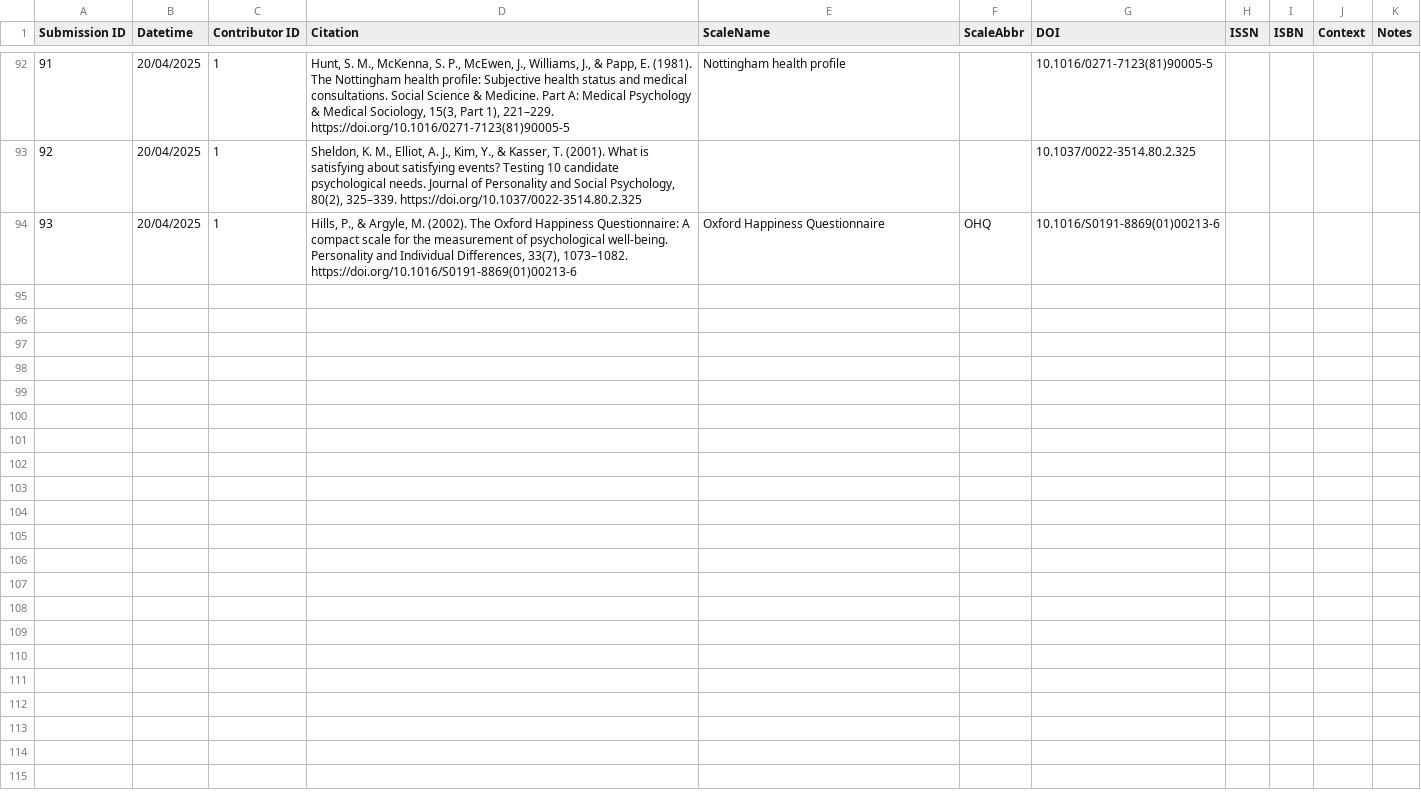
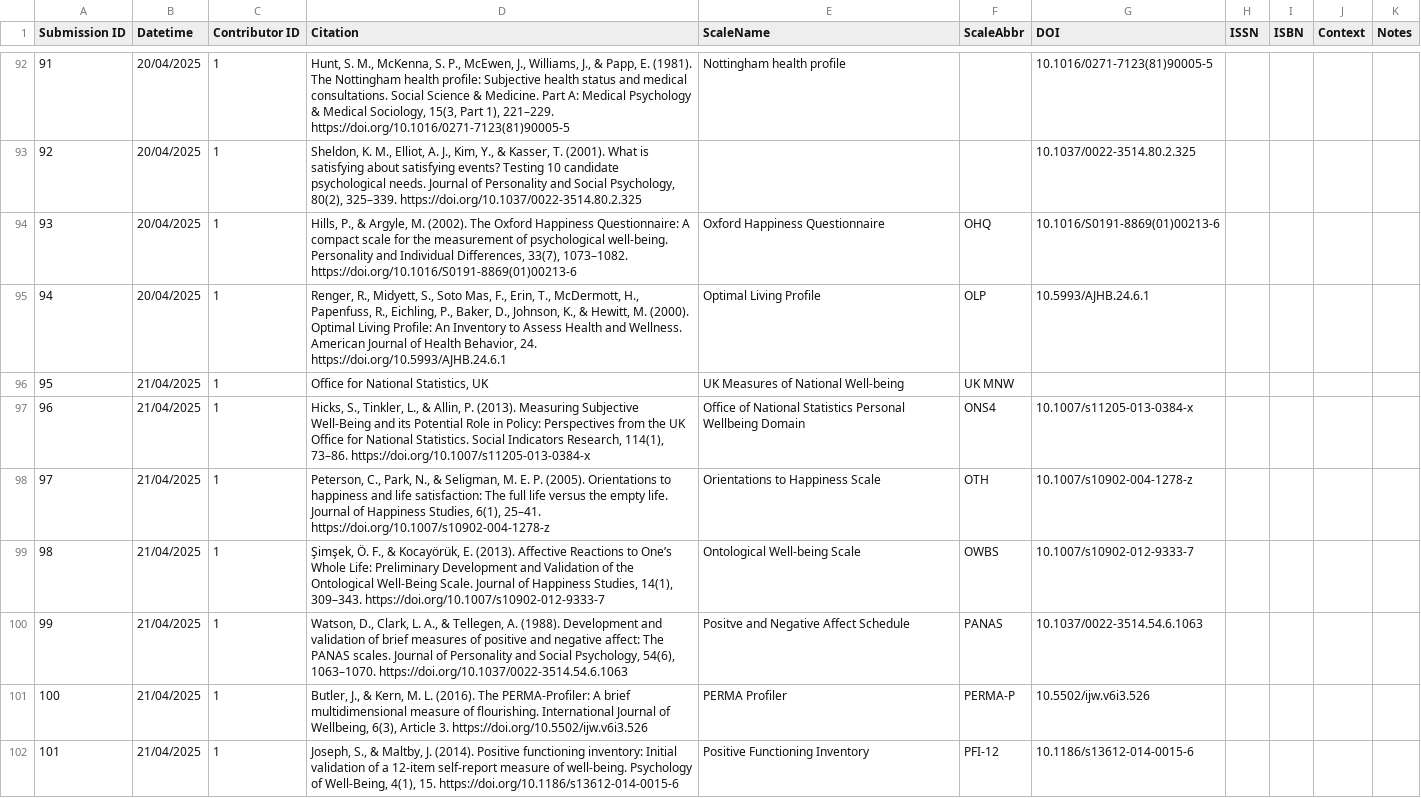
Before and after one commit to openflourishing/openflourishing_network, a CSV file: flourishing_network/data/submissions.csv, drawn as a sheet; only a part is shown, gaps mark what is left out; the diff covers the shown part only; the diff names each change by its address in the sheet, - before the commit and + after, or states it on an @@ line.

Commit message:
[ADD] More submissions.

```diff
--- a/flourishing_network/data/submissions.csv
+++ b/flourishing_network/data/submissions.csv
+row 95: 94 | 20/04/2025 | 1 | Renger, R., Midyett, S., Soto Mas, F., Erin, T., McDermott, H., Papenfuss, R., Eichling, P., Baker, D., Johnson, K., & Hewitt, M. (2000). Optimal Living Profile: An Inventory to Assess Health and Wellness. American Journal of Health Behavior, 24. https://doi.org/10.5993/AJHB.24.6.1 | Optimal Living Profile | OLP | 10.5993/AJHB.24.6.1
+row 96: 95 | 21/04/2025 | 1 | Office for National Statistics, UK | UK Measures of National Well-being | UK MNW
+row 97: 96 | 21/04/2025 | 1 | Hicks, S., Tinkler, L., & Allin, P. (2013). Measuring Subjective Well-Being and its Potential Role in Policy: Perspectives from the UK Office for National Statistics. Social Indicators Research, 114(1), 73–86. https://doi.org/10.1007/s11205-013-0384-x | Office of National Statistics Personal Wellbeing Domain | ONS4 | 10.1007/s11205-013-0384-x
+row 98: 97 | 21/04/2025 | 1 | Peterson, C., Park, N., & Seligman, M. E. P. (2005). Orientations to happiness and life satisfaction: The full life versus the empty life. Journal of Happiness Studies, 6(1), 25–41. https://doi.org/10.1007/s10902-004-1278-z | Orientations to Happiness Scale | OTH | 10.1007/s10902-004-1278-z
+row 99: 98 | 21/04/2025 | 1 | Şimşek, Ö. F., & Kocayörük, E. (2013). Affective Reactions to One’s Whole Life: Preliminary Development and Validation of the Ontological Well-Being Scale. Journal of Happiness Studies, 14(1), 309–343. https://doi.org/10.1007/s10902-012-9333-7 | Ontological Well-being Scale | OWBS | 10.1007/s10902-012-9333-7
+row 100: 99 | 21/04/2025 | 1 | Watson, D., Clark, L. A., & Tellegen, A. (1988). Development and validation of brief measures of positive and negative affect: The PANAS scales. Journal of Personality and Social Psychology, 54(6), 1063–1070. https://doi.org/10.1037/0022-3514.54.6.1063 | Positve and Negative Affect Schedule | PANAS | 10.1037/0022-3514.54.6.1063
+row 101: 100 | 21/04/2025 | 1 | Butler, J., & Kern, M. L. (2016). The PERMA-Profiler: A brief multidimensional measure of flourishing. International Journal of Wellbeing, 6(3), Article 3. https://doi.org/10.5502/ijw.v6i3.526 | PERMA Profiler | PERMA-P | 10.5502/ijw.v6i3.526
+row 102: 101 | 21/04/2025 | 1 | Joseph, S., & Maltby, J. (2014). Positive functioning inventory: Initial validation of a 12-item self-report measure of well-being. Psychology of Well-Being, 4(1), 15. https://doi.org/10.1186/s13612-014-0015-6 | Positive Functioning Inventory | PFI-12 | 10.1186/s13612-014-0015-6
```
Also changed, not shown: 8 added rows and 6 edited cells elsewhere in this file, 2 other files.
